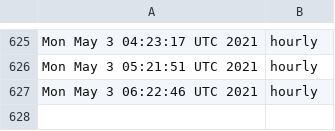
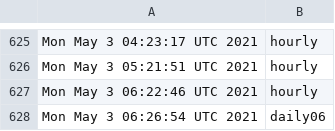
Before and after one commit to briancohan/gha-cron-demo, a CSV file: log.csv, drawn as a sheet; only a part is shown, gaps mark what is left out; the diff names each change by its address in the sheet, - before the commit and + after, or states it on an @@ line.

```diff
--- a/log.csv
+++ b/log.csv
+row 628: Mon May 3 06:26:54 UTC 2021 | daily06
```
Also changed, not shown: 1 other file.
